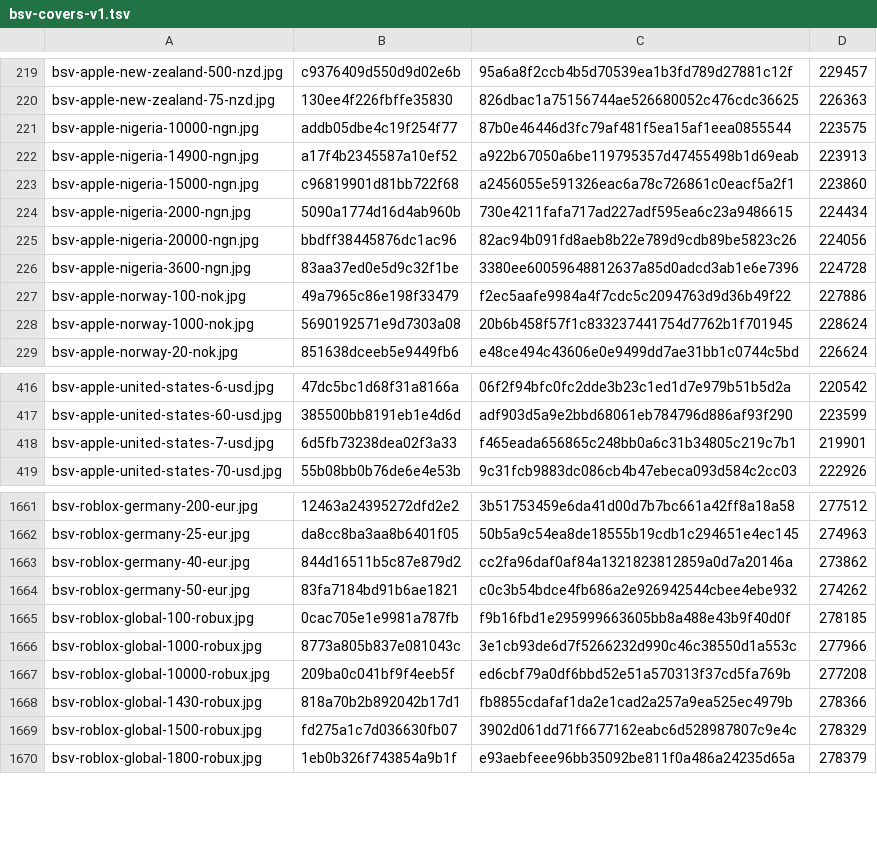
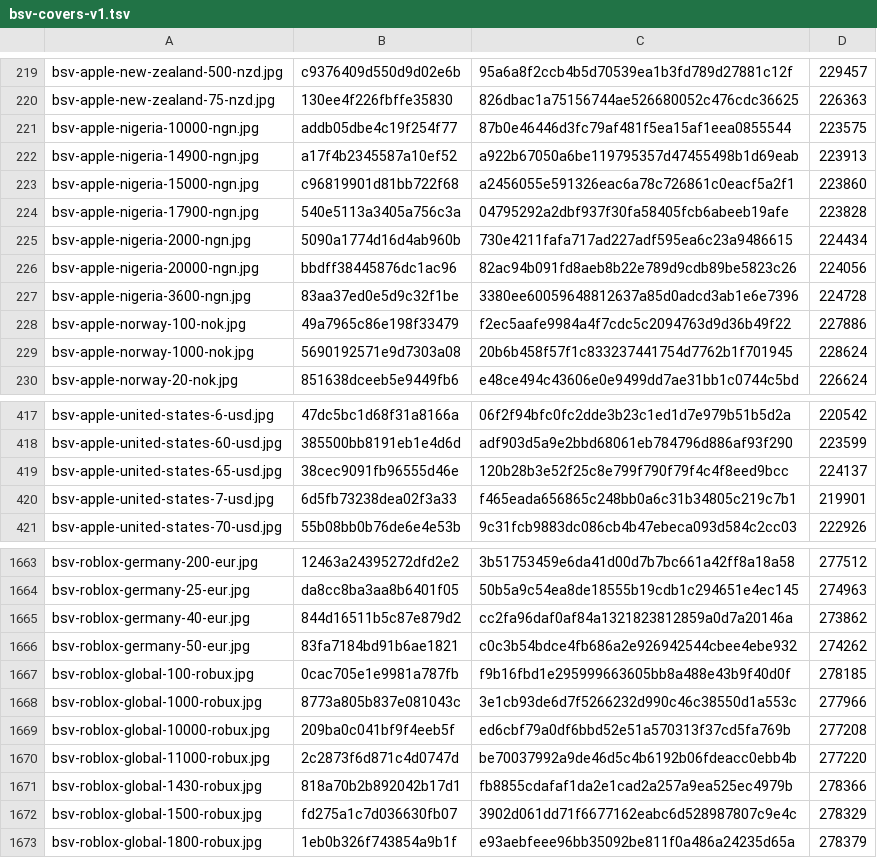
Before and after one commit to Rudwwe412/123, a TSV file: bsv-images-ym/bsv-covers-v1.tsv, drawn as a sheet; only a part is shown, gaps mark what is left out.

Commit message:
add BSV gift-card covers (4066 files)

```diff
--- a/bsv-images-ym/bsv-covers-v1.tsv
+++ b/bsv-images-ym/bsv-covers-v1.tsv
@@ -223,2 +223,3 @@ bsv-apple-nigeria-14900-ngn.jpg	a17f4b2345587a10ef52	a922b67050a6be119795357d474
 bsv-apple-nigeria-15000-ngn.jpg	c96819901d81bb722f68	a2456055e591326eac6a78c726861c0eacf5a2f1	223860
+bsv-apple-nigeria-17900-ngn.jpg	540e5113a3405a756c3a	04795292a2dbf937f30fa58405fcb6abeeb19afe	223828
 bsv-apple-nigeria-2000-ngn.jpg	5090a1774d16d4ab960b	730e4211fafa717ad227adf595ea6c23a9486615	224434
@@ -417,2 +418,3 @@ bsv-apple-united-states-6-usd.jpg	47dc5bc1d68f31a8166a	06f2f94bfc0fc2dde3b23c1ed
 bsv-apple-united-states-60-usd.jpg	385500bb8191eb1e4d6d	adf903d5a9e2bbd68061eb784796d886af93f290	223599
+bsv-apple-united-states-65-usd.jpg	38cec9091fb96555d46e	120b28b3e52f25c8e799f790f79f4c4f8eed9bcc	224137
 bsv-apple-united-states-7-usd.jpg	6d5fb73238dea02f3a33	f465eada656865c248bb0a6c31b34805c219c7b1	219901
@@ -1667,2 +1669,3 @@ bsv-roblox-global-1000-robux.jpg	8773a805b837e081043c	3e1cb93de6d7f5266232d990c4
 bsv-roblox-global-10000-robux.jpg	209ba0c041bf9f4eeb5f	ed6cbf79a0df6bbd52e51a570313f37cd5fa769b	277208
+bsv-roblox-global-11000-robux.jpg	2c2873f6d871c4d0747d	be70037992a9de46d5c4b6192b06fdeacc0ebb4b	277220
 bsv-roblox-global-1430-robux.jpg	818a70b2b892042b17d1	fb8855cdafaf1da2e1cad2a257a9ea525ec4979b	278366
```
Also changed, not shown: 1 other file.
